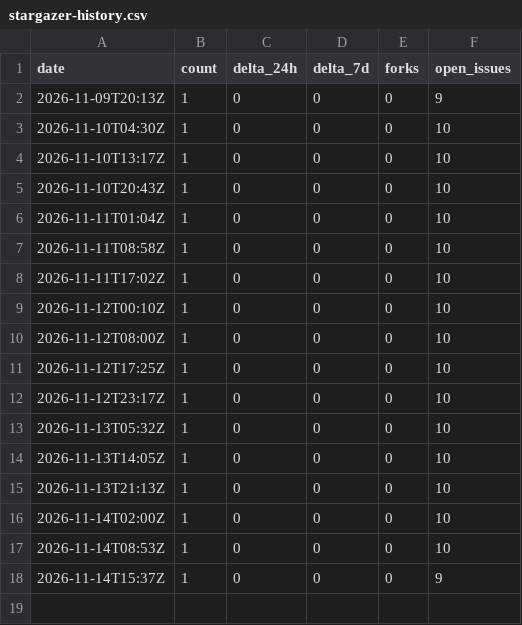
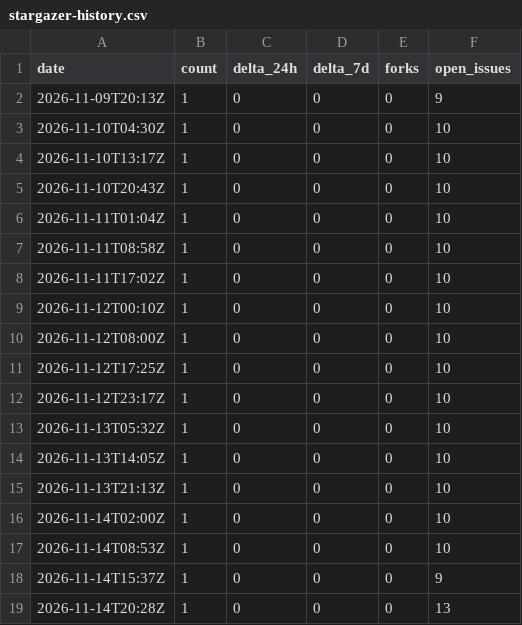
Before and after one commit to Reider85/strangecoin, a CSV file: analytics/stargazer-history.csv, drawn as a sheet; the diff names each change by its address in the sheet, - before the commit and + after, or states it on an @@ line.

```diff
--- a/analytics/stargazer-history.csv
+++ b/analytics/stargazer-history.csv
+row 19: 2026-11-14T20:28Z | 1 | 0 | 0 | 0 | 13
```
